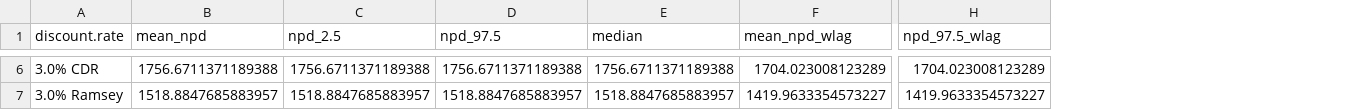
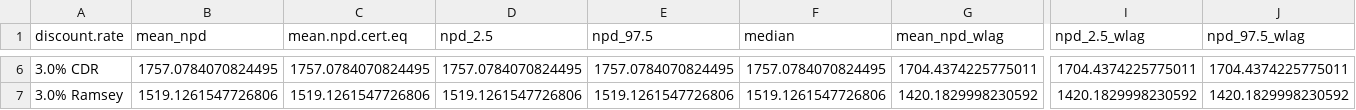
Before and after one commit to USEPA/MOMM-RFT, a CSV file: output/npd/npd_global_means_vsl10_NOx_1_MMM_2020.csv, drawn as a sheet; only a part is shown, gaps mark what is left out; addresses are those after the commit; the diff covers the shown part only; the diff names each change by its address in the sheet, - before the commit and + after, or states it on an @@ line.

```diff
--- a/output/npd/npd_global_means_vsl10_NOx_1_MMM_2020.csv
+++ b/output/npd/npd_global_means_vsl10_NOx_1_MMM_2020.csv
+column C (mean.npd.cert.eq), rows 6-7: 1757.0784070824495 | 1519.1261547726806
+column I (npd_2.5_wlag), rows 6-7: 1704.4374225775011 | 1420.1829998230592
-B6 (mean_npd): 1756.6711371189388
+B6 (mean_npd): 1757.0784070824495
-D6 (npd_2.5): 1756.6711371189388
+D6 (npd_2.5): 1757.0784070824495
-E6 (npd_97.5): 1756.6711371189388
+E6 (npd_97.5): 1757.0784070824495
-F6 (median): 1756.6711371189388
+F6 (median): 1757.0784070824495
-G6 (mean_npd_wlag): 1704.023008123289
+G6 (mean_npd_wlag): 1704.4374225775011
-J6 (npd_97.5_wlag): 1704.023008123289
+J6 (npd_97.5_wlag): 1704.4374225775011
-B7 (mean_npd): 1518.8847685883957
+B7 (mean_npd): 1519.1261547726806
-D7 (npd_2.5): 1518.8847685883957
+D7 (npd_2.5): 1519.1261547726806
-E7 (npd_97.5): 1518.8847685883957
+E7 (npd_97.5): 1519.1261547726806
-F7 (median): 1518.8847685883957
+F7 (median): 1519.1261547726806
-G7 (mean_npd_wlag): 1419.9633354573227
+G7 (mean_npd_wlag): 1420.1829998230592
-J7 (npd_97.5_wlag): 1419.9633354573227
+J7 (npd_97.5_wlag): 1420.1829998230592
```
Also changed, not shown: 31 edited cells elsewhere in this file, output/npd/npd_global_means_vsl10_NOx_1_MMM_2025.csv, output/npd/npd_global_means_vsl10_NOx_1_MMM_2030.csv, 8 other files.
